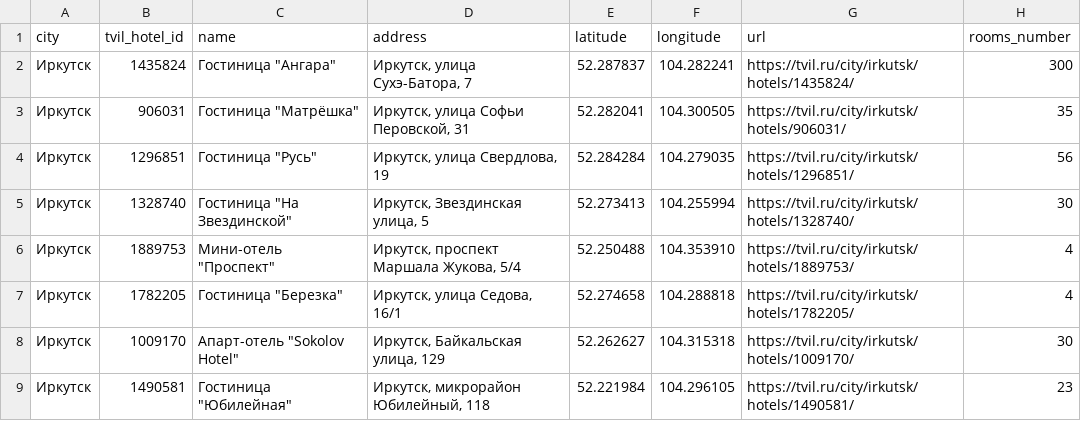
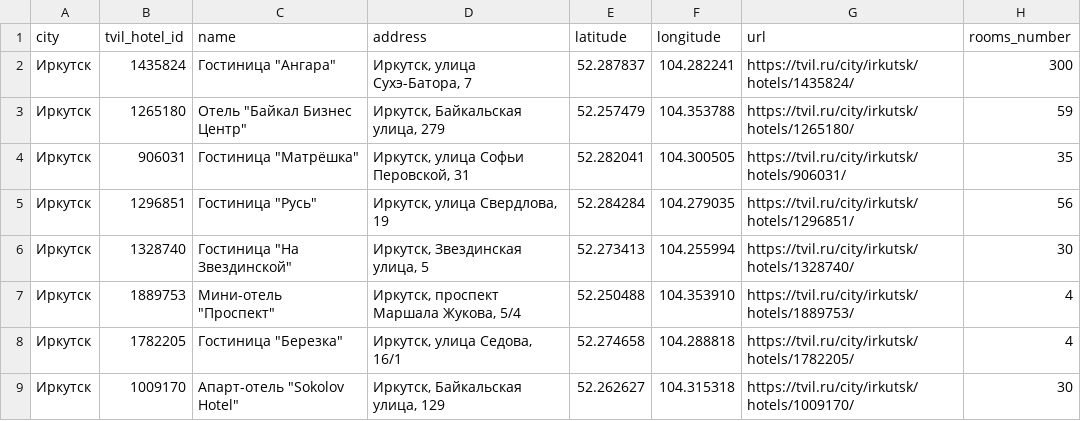
Before and after one commit to MALISMF/tvil_parser, a CSV file: daily/hotels/2026-03-23.csv, drawn as a sheet; only a part is shown; the shorter side is filled out with more unchanged rows; the diff covers the shown part only.

```diff
--- a/daily/hotels/2026-03-23.csv
+++ b/daily/hotels/2026-03-23.csv
@@ -2,2 +2,3 @@
 Иркутск,1435824,"Гостиница ""Ангара""","Иркутск, улица Сухэ-Батора, 7",52.287837,104.282241,https://tvil.ru/city/irkutsk/hotels/1435824/,300
+Иркутск,1265180,"Отель ""Байкал Бизнес Центр""","Иркутск, Байкальская улица, 279",52.257479,104.353788,https://tvil.ru/city/irkutsk/hotels/1265180/,59
 Иркутск,906031,"Гостиница ""Матрёшка""","Иркутск, улица Софьи Перовской, 31",52.282041,104.300505,https://tvil.ru/city/irkutsk/hotels/906031/,35
```
Also changed, not shown: 1 removed row and 32 moved rows elsewhere in this file, catalog/hotels.csv, daily/rooms/2026-03-23.csv, 2 other files.
